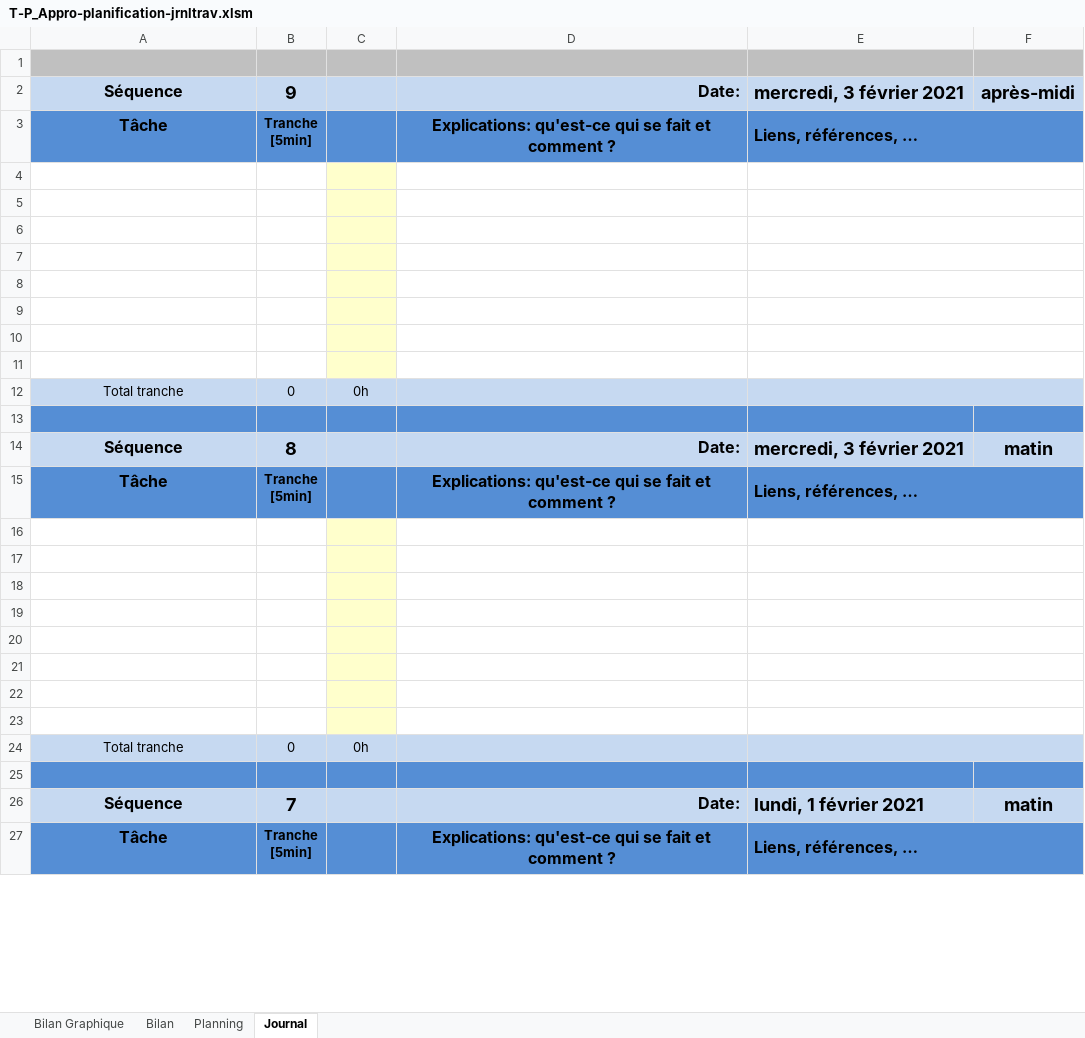
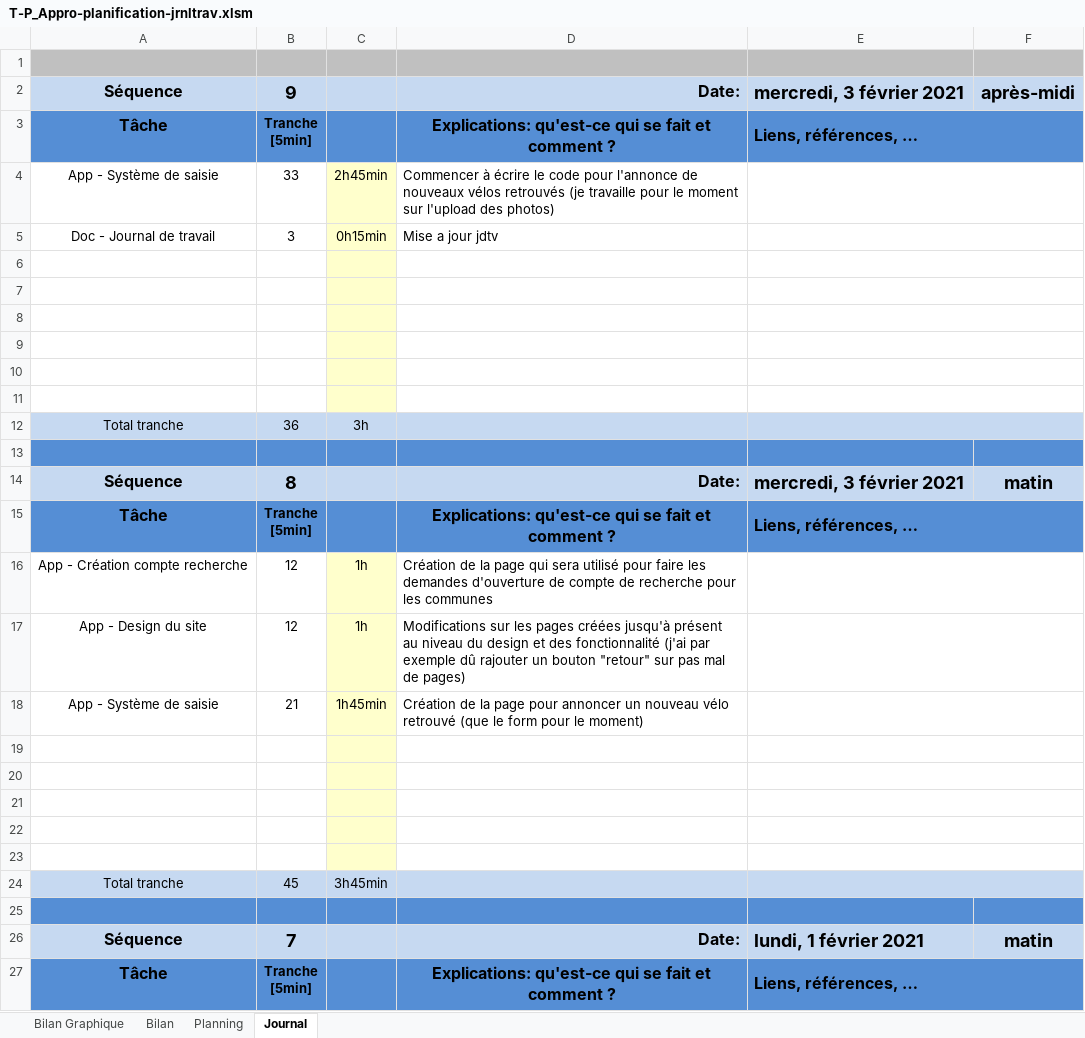
Before and after one commit to SweetDjsnow/TPI_GitHub, an Excel workbook: Documentation/T-P_Appro-planification-jrnltrav.xlsm, sheet Journal, drawn as a sheet; only a part is shown; values as stored, in another font and other column widths than the file's, no borders; charts and pictures and conditional formats not drawn; 1 other sheet too large or unreadable and not compared; removed rows and columns are numbered as before the commit, all else as after; the diff names each change by its address in the sheet, - before the commit and + after, or states it on an @@ line.

```diff
--- a/Documentation/T-P_Appro-planification-jrnltrav.xlsm (sheet Journal)
+++ b/Documentation/T-P_Appro-planification-jrnltrav.xlsm (sheet Journal)
+row 4: App - Système de saisie | 33 | 2h45min | Commencer à écrire le code pour l'annonce de nouveaux vélos retrouvés (je travaille pour le moment sur l'upload des photos)
+row 5: Doc - Journal de travail | 3 | 0h15min | Mise a jour jdtv
-row 10: (empty)
-row 11: (empty)
-B12: 0
+B12: 36
-C12: 0h
+C12: 3h
+row 16: App - Création compte recherche | 12 | 1h | Création de la page qui sera utilisé pour faire les demandes d'ouverture de compte de recherche pour les communes
+row 17: App - Design du site | 12 | 1h | Modifications sur les pages créées jusqu'à présent au niveau du design et des fonctionnalité (j'ai par exemple dû rajouter un bouton "retour" sur pas mal de pages)
+row 18: App - Système de saisie | 21 | 1h45min | Création de la page pour annoncer un nouveau vélo retrouvé (que le form pour le moment)
-row 21: (empty)
-row 22: (empty)
-row 23: (empty)
-B24: 0
+B24: 45
-C24: 0h
+C24: 3h45min
```
Also changed, not shown: formulas that keep their value, charts or pictures, 23 other files.
